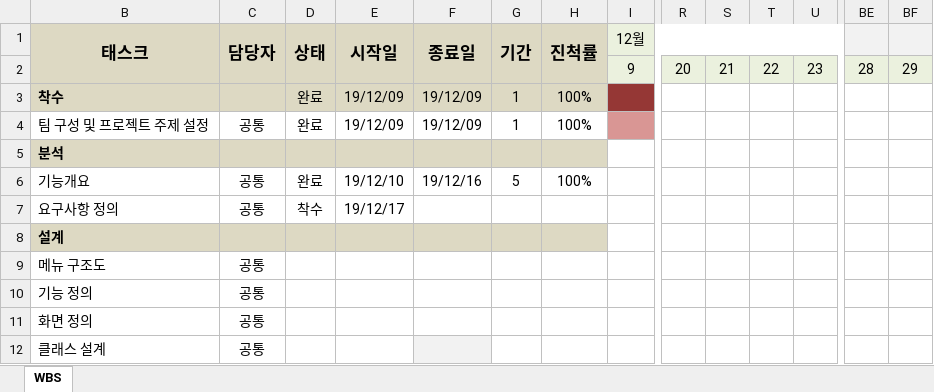
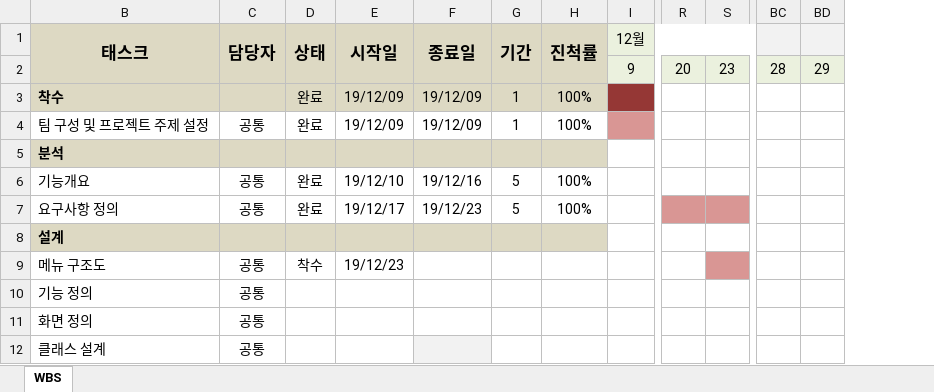
Before and after one commit to pinksky523/KJNResort-project, an Excel workbook: team_1_WBS.xlsx, sheet WBS, drawn as a sheet; only a part is shown, gaps mark what is left out; values as stored, in another font and other column widths than the file's, no borders; removed rows and columns are numbered as before the commit, all else as after; the diff names each change by its address in the sheet, - before the commit and + after, or states it on an @@ line.

Commit message:
요구사항정의 마무리, 메뉴구조도 시작

```diff
--- a/team_1_WBS.xlsx (sheet WBS)
+++ b/team_1_WBS.xlsx (sheet WBS)
-column S, row 2: 21
-column T, row 2: 22
-BC1:BD1 fill: none
+BC1:BD1 fill: #F2F2F2
-D7 (상태): 착수
+D7 (상태): 완료
-F7 (종료일): (empty)
+F7 (종료일): 19/12/23
-G7 (기간): (empty)
+G7 (기간): 5
-H7 (진척률): (empty)
+H7 (진척률): 100%
-R7 fill: none
+R7 fill: #D99694
-S7 fill: none
+S7 fill: #D99694
-D9 (상태): (empty)
+D9 (상태): 착수
-E9 (시작일): (empty)
+E9 (시작일): 19/12/23
-S9 fill: none
+S9 fill: #D99694
```
